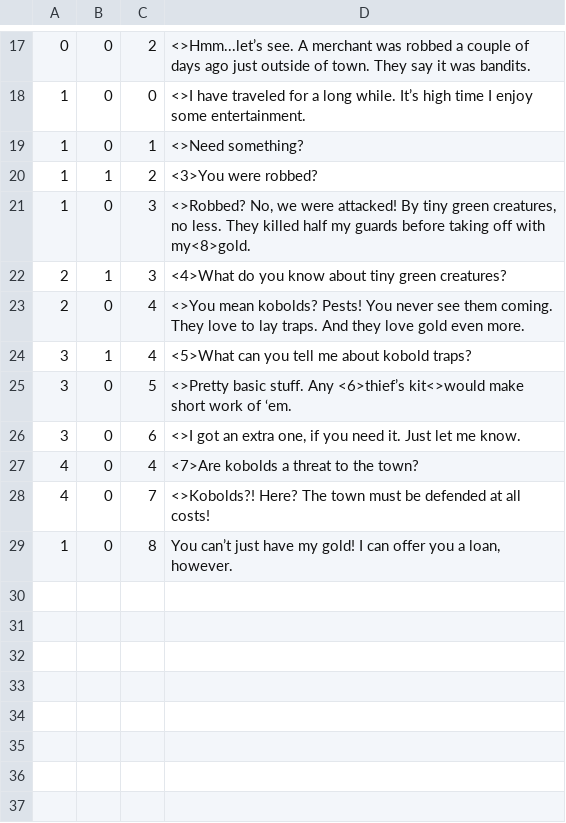
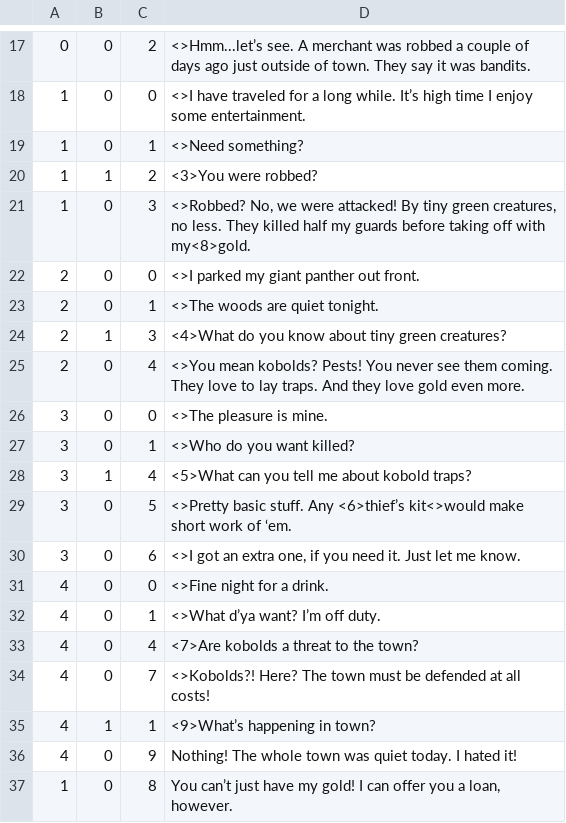
Before and after one commit to MessinaBrothers/YouMeetInATavern, a CSV file: YouMeetInATavern/Assets/Resources/Dialogue.csv, drawn as a sheet; only a part is shown, gaps mark what is left out; the diff names each change by its address in the sheet, - before the commit and + after, or states it on an @@ line.

Commit message:
Loaded NPC data into cards

```diff
--- a/YouMeetInATavern/Assets/Resources/Dialogue.csv
+++ b/YouMeetInATavern/Assets/Resources/Dialogue.csv
+row 22: 2 | 0 | 0 | <>I parked my giant panther out front.
+row 23: 2 | 0 | 1 | <>The woods are quiet tonight.
+row 26: 3 | 0 | 0 | <>The pleasure is mine.
+row 27: 3 | 0 | 1 | <>Who do you want killed?
+row 31: 4 | 0 | 0 | <>Fine night for a drink.
+row 32: 4 | 0 | 1 | <>What d’ya want? I’m off duty.
+row 35: 4 | 1 | 1 | <9>What’s happening in town?
+row 36: 4 | 0 | 9 | Nothing! The whole town was quiet today. I hated it!
```
Also changed, not shown: YouMeetInATavern/Assets/Resources/NPCs.csv, 8 other files.
